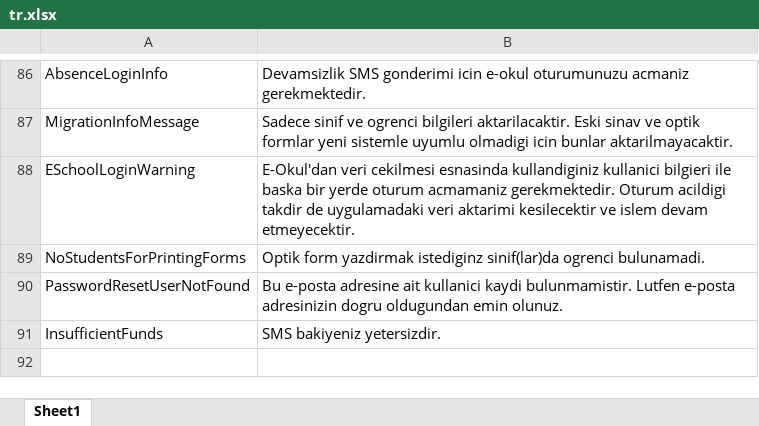
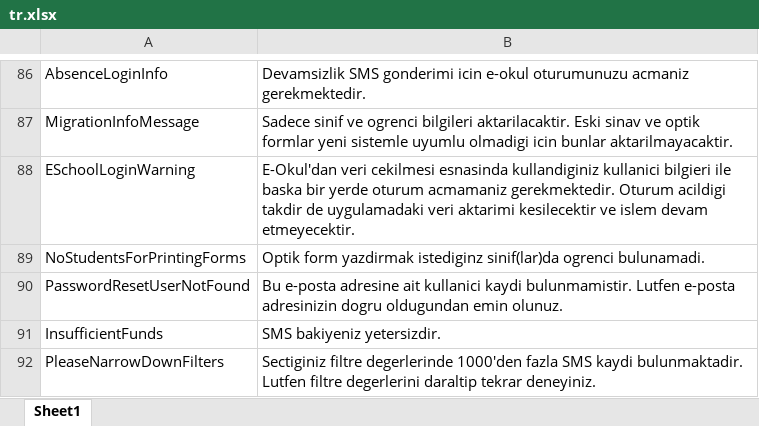
Before and after one commit to NazmiAltun/TestOkur.WebApi, an Excel workbook: src/TestOkur.WebApi/Application/Localization/tr.xlsx, sheet Sheet1, drawn as a sheet; only a part is shown, gaps mark what is left out; values as stored, in another font and other column widths than the file's, no borders; charts and pictures not drawn; the diff names each change by its address in the sheet, - before the commit and + after, or states it on an @@ line.

Commit message:
Missing local string added

```diff
--- a/src/TestOkur.WebApi/Application/Localization/tr.xlsx (sheet Sheet1)
+++ b/src/TestOkur.WebApi/Application/Localization/tr.xlsx (sheet Sheet1)
+row 92: PleaseNarrowDownFilters | Sectiginiz filtre degerlerinde 1000'den fazla SMS kaydi bulunmaktadir. Lutfen filtre degerlerini daraltip tekrar deneyiniz.
```
